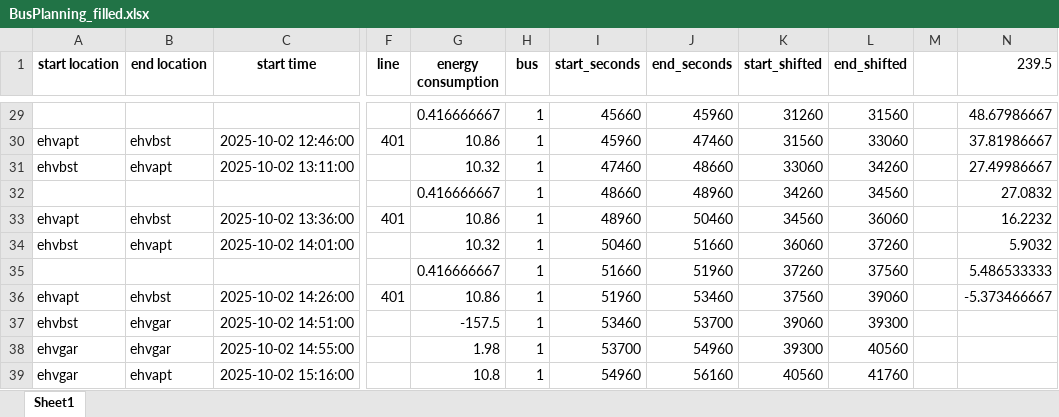
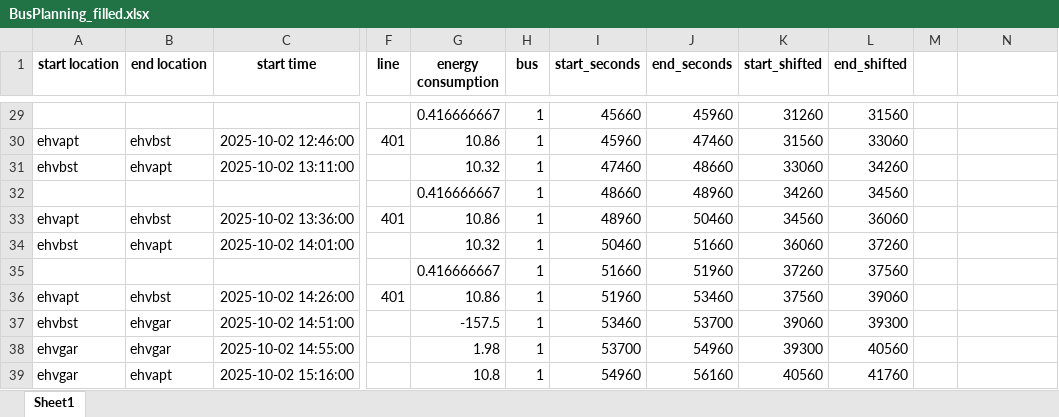
Before and after one commit to JasperVerriet/PJ5ProjectGroep4, an Excel workbook: BusPlanning_filled.xlsx, sheet Sheet1, drawn as a sheet; only a part is shown, gaps mark what is left out; values as stored, in another font and other column widths than the file's, no borders; the diff covers the shown part only; the diff names each change by its address in the sheet, - before the commit and + after, or states it on an @@ line.

```diff
--- a/BusPlanning_filled.xlsx (sheet Sheet1)
+++ b/BusPlanning_filled.xlsx (sheet Sheet1)
-N1: 239.5
+N1: (empty)
-N29: 48.67986667
+N29: (empty)
-N30: 37.81986667
+N30: (empty)
-N31: 27.49986667
+N31: (empty)
-N32: 27.0832
+N32: (empty)
-N33: 16.2232
+N33: (empty)
-N34: 5.9032
+N34: (empty)
-N35: 5.486533333
+N35: (empty)
-N36: -5.373466667
+N36: (empty)
```
Also changed, not shown: 27 edited cells elsewhere in this sheet, 2 other files.
